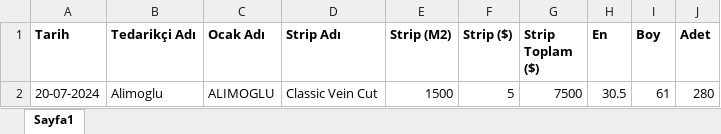
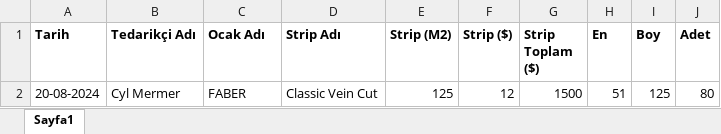
Before and after one commit to Thusuaso/socket, an Excel workbook: excel/dosyalar/reports_mekmer_strips.xlsx, sheet Sayfa1, drawn as a sheet; values as stored, in another font and other column widths than the file's, no borders; removed rows and columns are numbered as before the commit, all else as after; the diff names each change by its address in the sheet, - before the commit and + after, or states it on an @@ line.

```diff
--- a/excel/dosyalar/reports_mekmer_strips.xlsx (sheet Sayfa1)
+++ b/excel/dosyalar/reports_mekmer_strips.xlsx (sheet Sayfa1)
-row 2: 20-07-2024 | Alimoglu | ALIMOGLU | Classic Vein Cut | 1500 | 5 | 7500 | 30.5 | 61 | 280
+row 2: 20-08-2024 | Cyl Mermer | FABER | Classic Vein Cut | 125 | 12 | 1500 | 51 | 125 | 80
```
Also changed, not shown: 3 other files.
